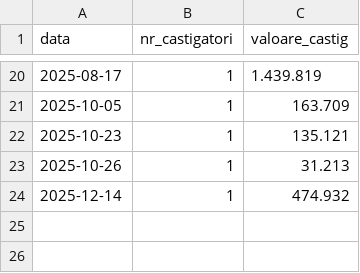
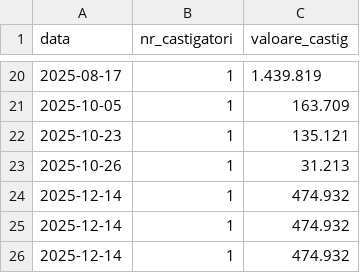
Before and after one commit to LotoRO-AI/loto-ro-data, a CSV file: Castiguri_Noroc_Plus.csv, drawn as a sheet; only a part is shown, gaps mark what is left out.

```diff
--- a/Castiguri_Noroc_Plus.csv
+++ b/Castiguri_Noroc_Plus.csv
@@ -24 +24,3 @@ data,nr_castigatori,valoare_castig
 2025-12-14,1,474.932
+2025-12-14,1,474.932
+2025-12-14,1,474.932
```
Also changed, not shown: Arhiva_Noroc_Plus_CLEAN.csv, Castiguri_5_din_40.csv, 5 other files.
